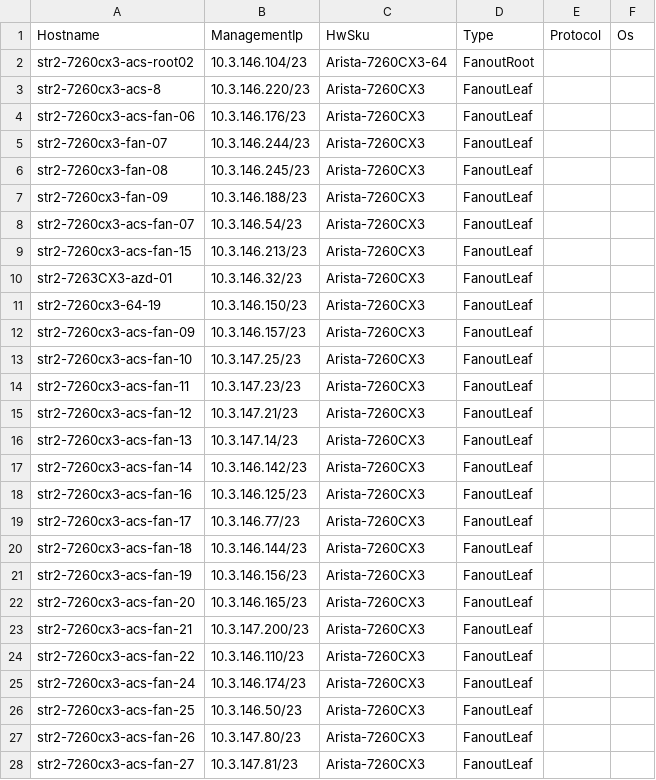
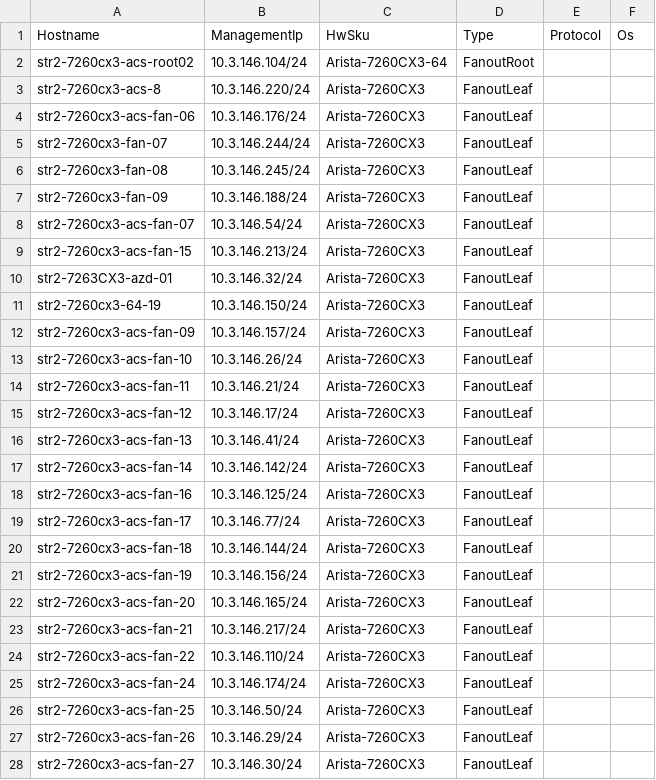
Before and after one commit to lolyu/sonic-mgmt, a CSV file: ansible/files/sonic_str2_devices.csv, drawn as a sheet; only a part is shown; the diff covers the shown part only.

```diff
--- a/ansible/files/sonic_str2_devices.csv
+++ b/ansible/files/sonic_str2_devices.csv
@@ -1,28 +1,28 @@
 Hostname,ManagementIp,HwSku,Type,Protocol,Os
-str2-7260cx3-acs-root02,10.3.146.104/23,Arista-7260CX3-64,FanoutRoot,,
-str2-7260cx3-acs-8,10.3.146.220/23,Arista-7260CX3,FanoutLeaf,,
-str2-7260cx3-acs-fan-06,10.3.146.176/23,Arista-7260CX3,FanoutLeaf,,
-str2-7260cx3-fan-07,10.3.146.244/23,Arista-7260CX3,FanoutLeaf,,
-str2-7260cx3-fan-08,10.3.146.245/23,Arista-7260CX3,FanoutLeaf,,
-str2-7260cx3-fan-09,10.3.146.188/23,Arista-7260CX3,FanoutLeaf,,
-str2-7260cx3-acs-fan-07,10.3.146.54/23,Arista-7260CX3,FanoutLeaf,,
-str2-7260cx3-acs-fan-15,10.3.146.213/23,Arista-7260CX3,FanoutLeaf,,
-str2-7263CX3-azd-01,10.3.146.32/23,Arista-7260CX3,FanoutLeaf,,
-str2-7260cx3-64-19,10.3.146.150/23,Arista-7260CX3,FanoutLeaf,,
-str2-7260cx3-acs-fan-09,10.3.146.157/23,Arista-7260CX3,FanoutLeaf,,
-str2-7260cx3-acs-fan-10,10.3.147.25/23,Arista-7260CX3,FanoutLeaf,,
-str2-7260cx3-acs-fan-11,10.3.147.23/23,Arista-7260CX3,FanoutLeaf,,
-str2-7260cx3-acs-fan-12,10.3.147.21/23,Arista-7260CX3,FanoutLeaf,,
-str2-7260cx3-acs-fan-13,10.3.147.14/23,Arista-7260CX3,FanoutLeaf,,
-str2-7260cx3-acs-fan-14,10.3.146.142/23,Arista-7260CX3,FanoutLeaf,,
-str2-7260cx3-acs-fan-16,10.3.146.125/23,Arista-7260CX3,FanoutLeaf,,
-str2-7260cx3-acs-fan-17,10.3.146.77/23,Arista-7260CX3,FanoutLeaf,,
-str2-7260cx3-acs-fan-18,10.3.146.144/23,Arista-7260CX3,FanoutLeaf,,
-str2-7260cx3-acs-fan-19,10.3.146.156/23,Arista-7260CX3,FanoutLeaf,,
-str2-7260cx3-acs-fan-20,10.3.146.165/23,Arista-7260CX3,FanoutLeaf,,
-str2-7260cx3-acs-fan-21,10.3.147.200/23,Arista-7260CX3,FanoutLeaf,,
-str2-7260cx3-acs-fan-22,10.3.146.110/23,Arista-7260CX3,FanoutLeaf,,
-str2-7260cx3-acs-fan-24,10.3.146.174/23,Arista-7260CX3,FanoutLeaf,,
-str2-7260cx3-acs-fan-25,10.3.146.50/23,Arista-7260CX3,FanoutLeaf,,
-str2-7260cx3-acs-fan-26,10.3.147.80/23,Arista-7260CX3,FanoutLeaf,,
-str2-7260cx3-acs-fan-27,10.3.147.81/23,Arista-7260CX3,FanoutLeaf,,
+str2-7260cx3-acs-root02,10.3.146.104/24,Arista-7260CX3-64,FanoutRoot,,
+str2-7260cx3-acs-8,10.3.146.220/24,Arista-7260CX3,FanoutLeaf,,
+str2-7260cx3-acs-fan-06,10.3.146.176/24,Arista-7260CX3,FanoutLeaf,,
+str2-7260cx3-fan-07,10.3.146.244/24,Arista-7260CX3,FanoutLeaf,,
+str2-7260cx3-fan-08,10.3.146.245/24,Arista-7260CX3,FanoutLeaf,,
+str2-7260cx3-fan-09,10.3.146.188/24,Arista-7260CX3,FanoutLeaf,,
+str2-7260cx3-acs-fan-07,10.3.146.54/24,Arista-7260CX3,FanoutLeaf,,
+str2-7260cx3-acs-fan-15,10.3.146.213/24,Arista-7260CX3,FanoutLeaf,,
+str2-7263CX3-azd-01,10.3.146.32/24,Arista-7260CX3,FanoutLeaf,,
+str2-7260cx3-64-19,10.3.146.150/24,Arista-7260CX3,FanoutLeaf,,
+str2-7260cx3-acs-fan-09,10.3.146.157/24,Arista-7260CX3,FanoutLeaf,,
+str2-7260cx3-acs-fan-10,10.3.146.26/24,Arista-7260CX3,FanoutLeaf,,
+str2-7260cx3-acs-fan-11,10.3.146.21/24,Arista-7260CX3,FanoutLeaf,,
+str2-7260cx3-acs-fan-12,10.3.146.17/24,Arista-7260CX3,FanoutLeaf,,
+str2-7260cx3-acs-fan-13,10.3.146.41/24,Arista-7260CX3,FanoutLeaf,,
+str2-7260cx3-acs-fan-14,10.3.146.142/24,Arista-7260CX3,FanoutLeaf,,
+str2-7260cx3-acs-fan-16,10.3.146.125/24,Arista-7260CX3,FanoutLeaf,,
+str2-7260cx3-acs-fan-17,10.3.146.77/24,Arista-7260CX3,FanoutLeaf,,
+str2-7260cx3-acs-fan-18,10.3.146.144/24,Arista-7260CX3,FanoutLeaf,,
+str2-7260cx3-acs-fan-19,10.3.146.156/24,Arista-7260CX3,FanoutLeaf,,
+str2-7260cx3-acs-fan-20,10.3.146.165/24,Arista-7260CX3,FanoutLeaf,,
+str2-7260cx3-acs-fan-21,10.3.146.217/24,Arista-7260CX3,FanoutLeaf,,
+str2-7260cx3-acs-fan-22,10.3.146.110/24,Arista-7260CX3,FanoutLeaf,,
+str2-7260cx3-acs-fan-24,10.3.146.174/24,Arista-7260CX3,FanoutLeaf,,
+str2-7260cx3-acs-fan-25,10.3.146.50/24,Arista-7260CX3,FanoutLeaf,,
+str2-7260cx3-acs-fan-26,10.3.146.29/24,Arista-7260CX3,FanoutLeaf,,
+str2-7260cx3-acs-fan-27,10.3.146.30/24,Arista-7260CX3,FanoutLeaf,,
```
Also changed, not shown: 78 edited cells elsewhere in this file, ansible/files/sonic_str3_devices.csv, ansible/files/sonic_str_devices.csv, 7 other files.
